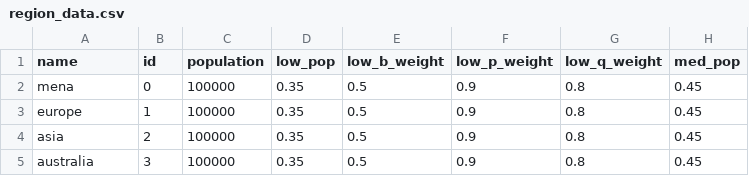
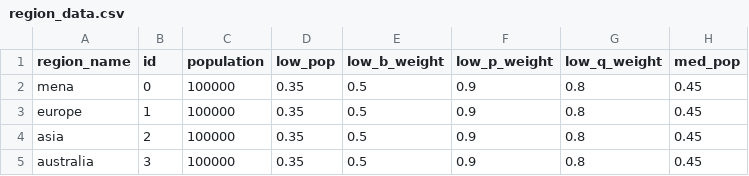
Before and after one commit to snjsomnath/Sales-and-Marketing-Simulator, a CSV file: region_data/region_data.csv, drawn as a sheet; only a part is shown; the diff names each change by its address in the sheet, - before the commit and + after, or states it on an @@ line.

```diff
--- a/region_data/region_data.csv
+++ b/region_data/region_data.csv
-A1: name
+A1: region_name
```
Also changed, not shown: 4 other files.
